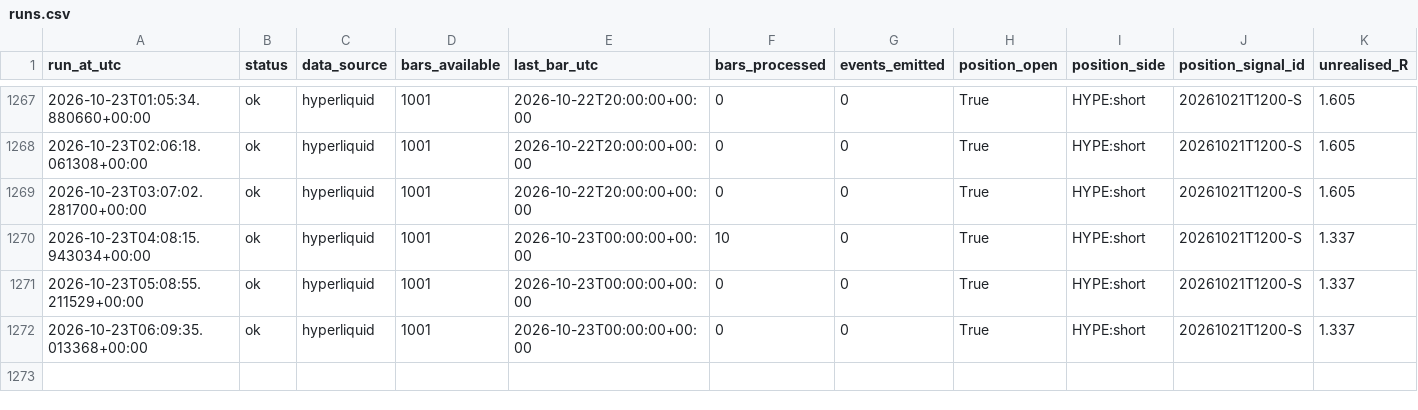
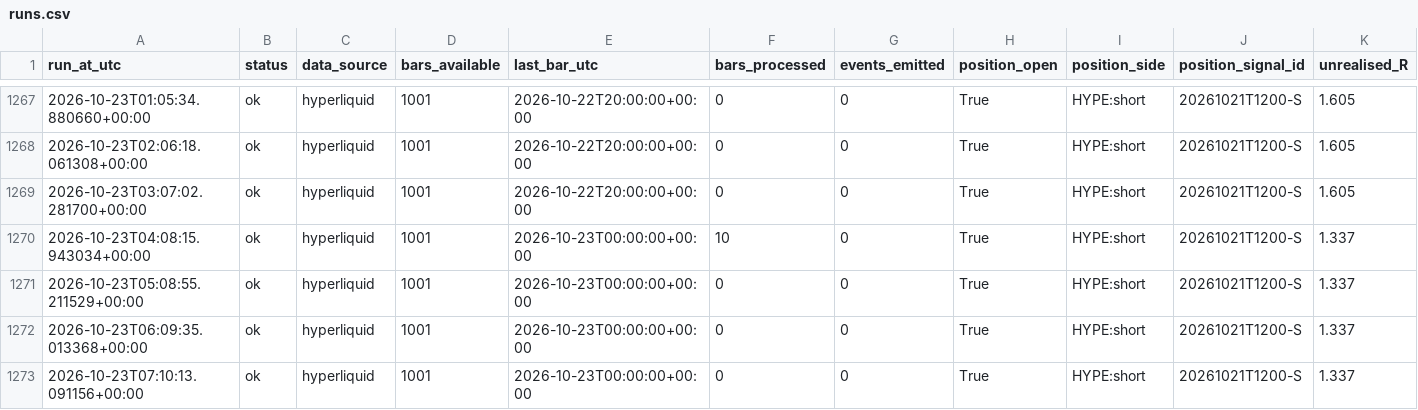
Before and after one commit to daijobudesu69/Crypto-MEX, a CSV file: state/runs.csv, drawn as a sheet; only a part is shown, gaps mark what is left out; rows hold the shown columns only; the diff names each change by its address in the sheet, - before the commit and + after, or states it on an @@ line.

```diff
--- a/state/runs.csv
+++ b/state/runs.csv
+row 1273: 2026-10-23T07:10:13.091156+00:00 | ok | hyperliquid | 1001 | 2026-10-23T00:00:00+00:00 | 0 | 0 | True | HYPE:short | 20261021T1200-S | 1.337
```
